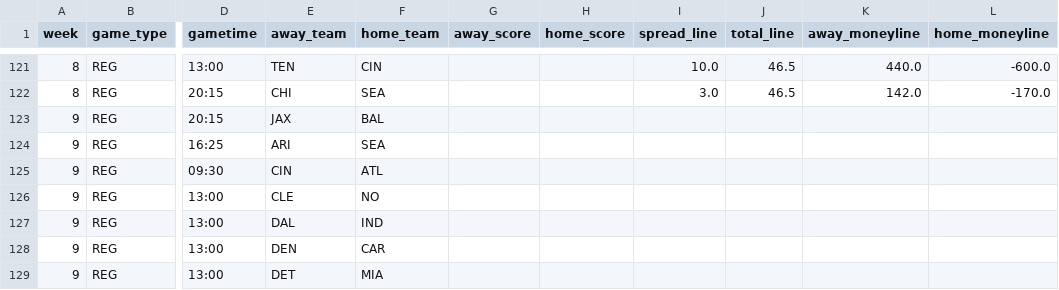
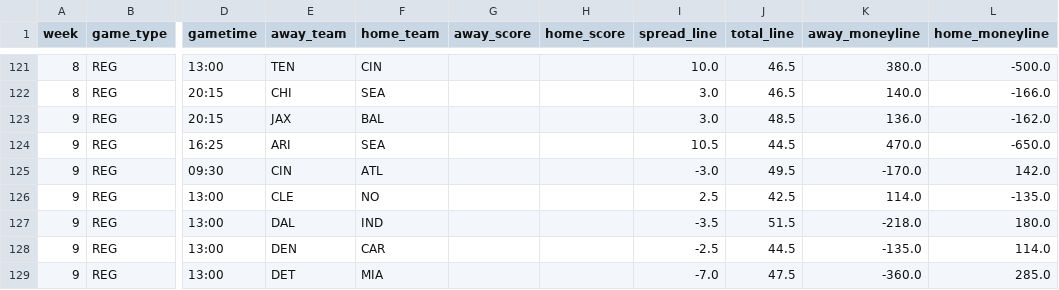
Before and after one commit to JimmyMick/nfl-pickem, a CSV file: predictions/cloud/schedule.csv, drawn as a sheet; only a part is shown, gaps mark what is left out; the diff covers the shown part only; the diff names each change by its address in the sheet, - before the commit and + after, or states it on an @@ line.

```diff
--- a/predictions/cloud/schedule.csv
+++ b/predictions/cloud/schedule.csv
-K121 (away_moneyline): 440.0
+K121 (away_moneyline): 380.0
-L121 (home_moneyline): -600.0
+L121 (home_moneyline): -500.0
-K122 (away_moneyline): 142.0
+K122 (away_moneyline): 140.0
-L122 (home_moneyline): -170.0
+L122 (home_moneyline): -166.0
-I123 (spread_line): (empty)
+I123 (spread_line): 3.0
-J123 (total_line): (empty)
+J123 (total_line): 48.5
-K123 (away_moneyline): (empty)
+K123 (away_moneyline): 136.0
-L123 (home_moneyline): (empty)
+L123 (home_moneyline): -162.0
-I124 (spread_line): (empty)
+I124 (spread_line): 10.5
-J124 (total_line): (empty)
+J124 (total_line): 44.5
-K124 (away_moneyline): (empty)
+K124 (away_moneyline): 470.0
-L124 (home_moneyline): (empty)
+L124 (home_moneyline): -650.0
-I125 (spread_line): (empty)
+I125 (spread_line): -3.0
-J125 (total_line): (empty)
+J125 (total_line): 49.5
-K125 (away_moneyline): (empty)
+K125 (away_moneyline): -170.0
-L125 (home_moneyline): (empty)
+L125 (home_moneyline): 142.0
-I126 (spread_line): (empty)
+I126 (spread_line): 2.5
-J126 (total_line): (empty)
+J126 (total_line): 42.5
-K126 (away_moneyline): (empty)
+K126 (away_moneyline): 114.0
-L126 (home_moneyline): (empty)
+L126 (home_moneyline): -135.0
-I127 (spread_line): (empty)
+I127 (spread_line): -3.5
-J127 (total_line): (empty)
+J127 (total_line): 51.5
-K127 (away_moneyline): (empty)
+K127 (away_moneyline): -218.0
-L127 (home_moneyline): (empty)
+L127 (home_moneyline): 180.0
-I128 (spread_line): (empty)
+I128 (spread_line): -2.5
-J128 (total_line): (empty)
+J128 (total_line): 44.5
-K128 (away_moneyline): (empty)
+K128 (away_moneyline): -135.0
-L128 (home_moneyline): (empty)
+L128 (home_moneyline): 114.0
-I129 (spread_line): (empty)
+I129 (spread_line): -7.0
-J129 (total_line): (empty)
+J129 (total_line): 47.5
-K129 (away_moneyline): (empty)
+K129 (away_moneyline): -360.0
-L129 (home_moneyline): (empty)
+L129 (home_moneyline): 285.0
```
Also changed, not shown: 63 edited cells elsewhere in this file, predictions/cloud/latest_preview.csv, predictions/cloud/paper_nonelo_plays.csv, 4 other files.
